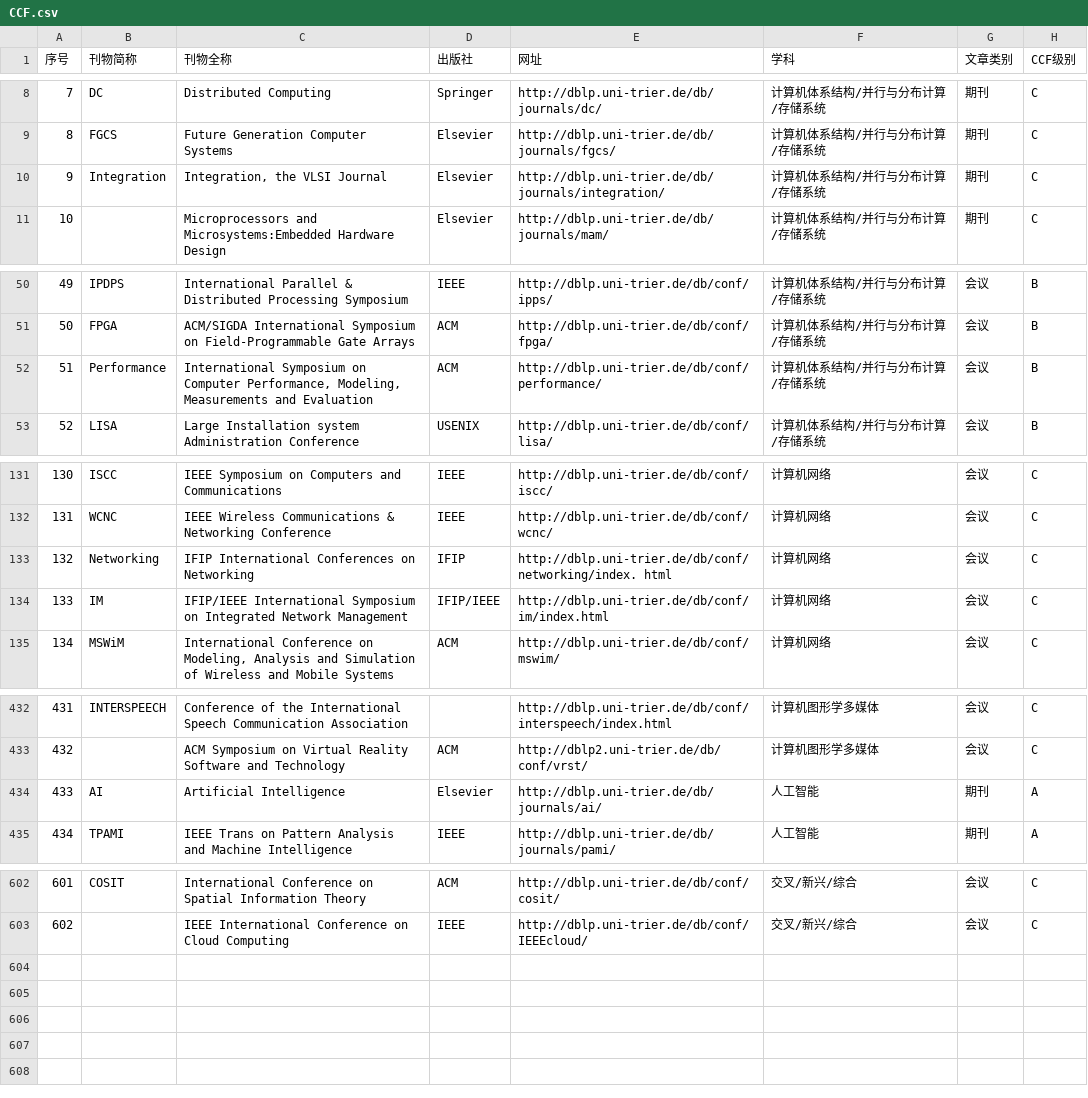
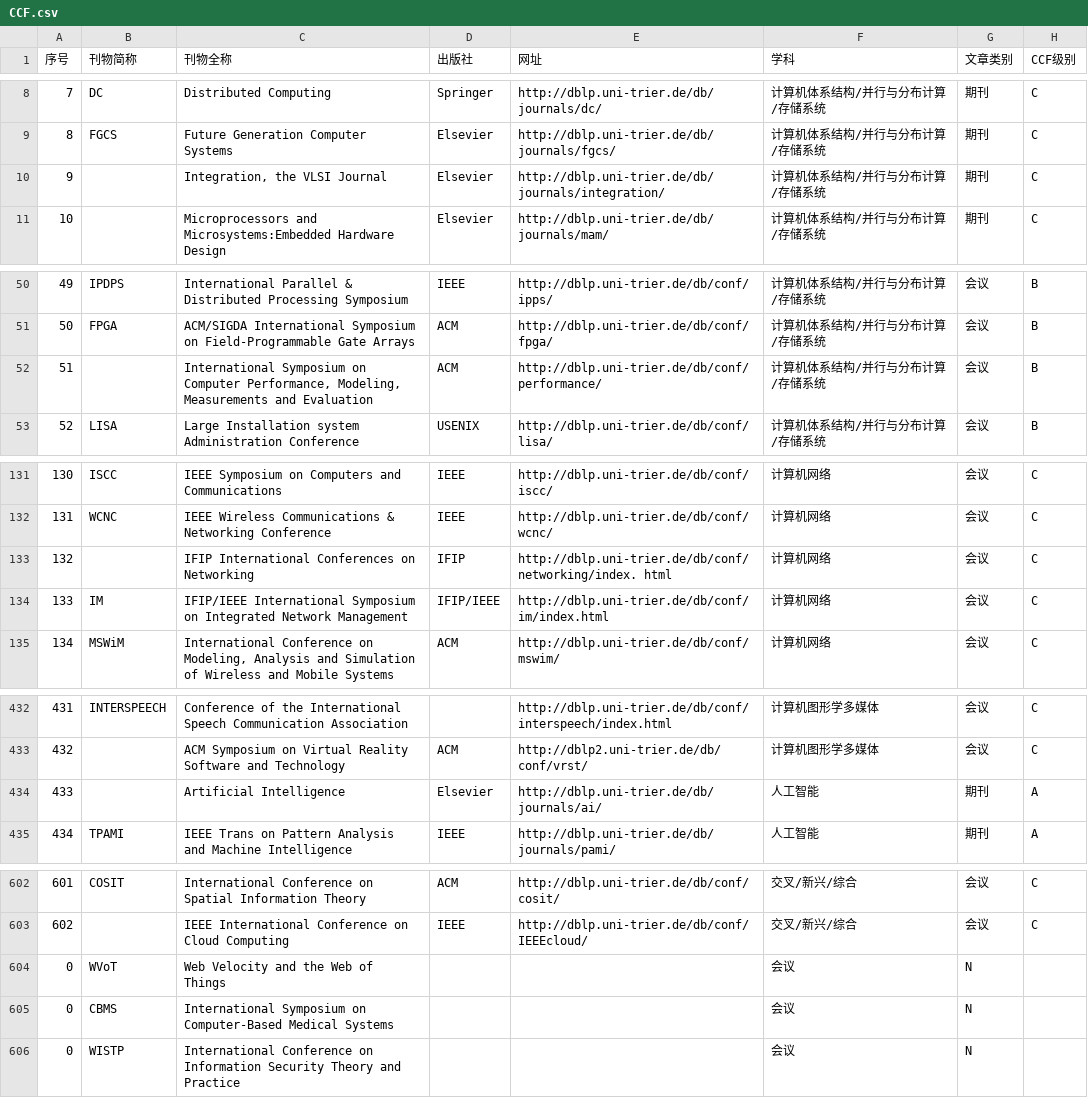
Before and after one commit to volltin/dbworld-crawler, a CSV file: data/CCF.csv, drawn as a sheet; only a part is shown, gaps mark what is left out; the diff names each change by its address in the sheet, - before the commit and + after, or states it on an @@ line.

Commit message:
Fix some common abbr

```diff
--- a/data/CCF.csv
+++ b/data/CCF.csv
-B10 (刊物简称): Integration
+B10 (刊物简称): (empty)
-B52 (刊物简称): Performance
+B52 (刊物简称): (empty)
-B133 (刊物简称): Networking
+B133 (刊物简称): (empty)
-B434 (刊物简称): AI
+B434 (刊物简称): (empty)
+row 604: 0 | WVoT | Web Velocity and the Web of Things |  |  | 会议 | N
+row 605: 0 | CBMS | International Symposium on Computer-Based Medical Systems |  |  | 会议 | N
+row 606: 0 | WISTP | International Conference on Information Security Theory and Practice |  |  | 会议 | N
```
